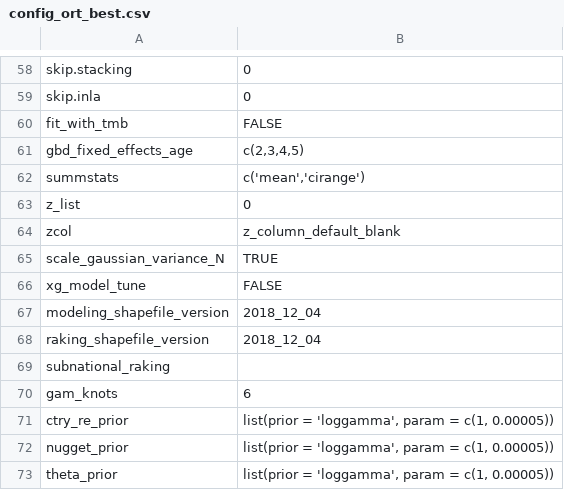
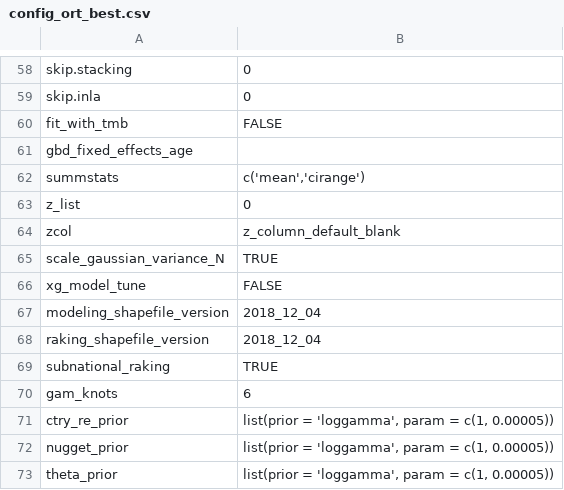
Before and after one commit to jfrostad/hap, a CSV file: cooking/model/configs/config_ort_best.csv, drawn as a sheet; only a part is shown, gaps mark what is left out.

```diff
--- a/cooking/model/configs/config_ort_best.csv
+++ b/cooking/model/configs/config_ort_best.csv
@@ -60,3 +60,3 @@ skip.inla,0
 fit_with_tmb,FALSE
-gbd_fixed_effects_age,"c(2,3,4,5)"
+gbd_fixed_effects_age,
 summstats,"c('mean','cirange')"
@@ -68,3 +68,3 @@ modeling_shapefile_version,2018_12_04
 raking_shapefile_version,2018_12_04
-subnational_raking,
+subnational_raking,TRUE
 gam_knots,6
```
Also changed, not shown: 28 other files.
